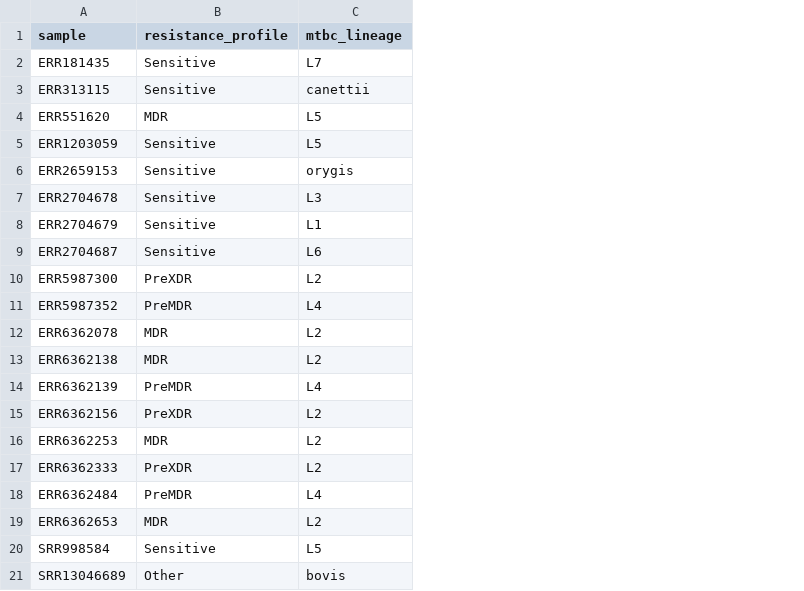
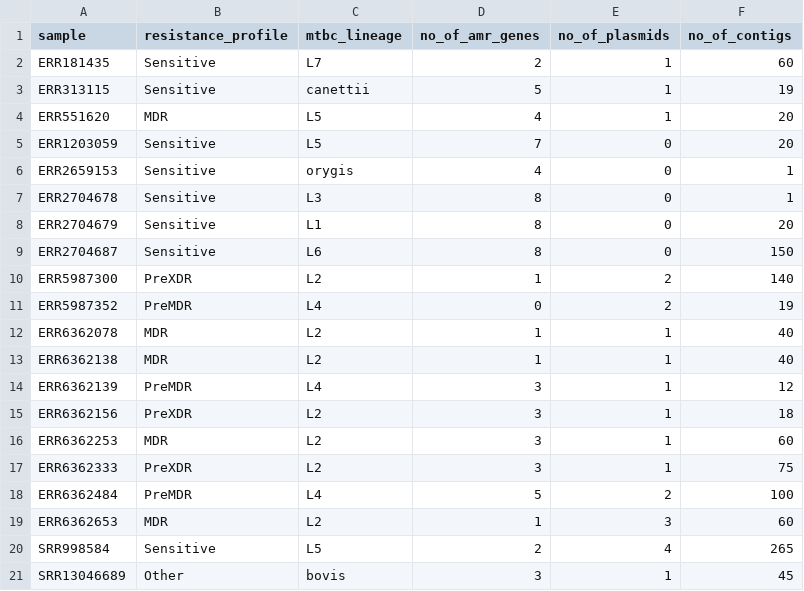
Before and after one commit to vappiah/bioinformatics-tutorials, a CSV file: python-tutorials/pandas-tutorials/datasets/drug_resistance_profile.csv, drawn as a sheet; the diff names each change by its address in the sheet, - before the commit and + after, or states it on an @@ line.

Commit message:
Add files via upload

```diff
--- a/python-tutorials/pandas-tutorials/datasets/drug_resistance_profile.csv
+++ b/python-tutorials/pandas-tutorials/datasets/drug_resistance_profile.csv
+column D (no_of_amr_genes), rows 2-21: 2 | 5 | 4 | 7 | 4 | 8 | 8 | 8 | 1 | 0 | 1 | 1 | 3 | 3 | 3 | 3 | 5 | 1 | 2 | 3
+column E (no_of_plasmids), rows 2-21: 1 | 1 | 1 | 0 | 0 | 0 | 0 | 0 | 2 | 2 | 1 | 1 | 1 | 1 | 1 | 1 | 2 | 3 | 4 | 1
+column F (no_of_contigs), rows 2-21: 60 | 19 | 20 | 20 | 1 | 1 | 20 | 150 | 140 | 19 | 40 | 40 | 12 | 18 | 60 | 75 | 100 | 60 | 265 | 45
```
